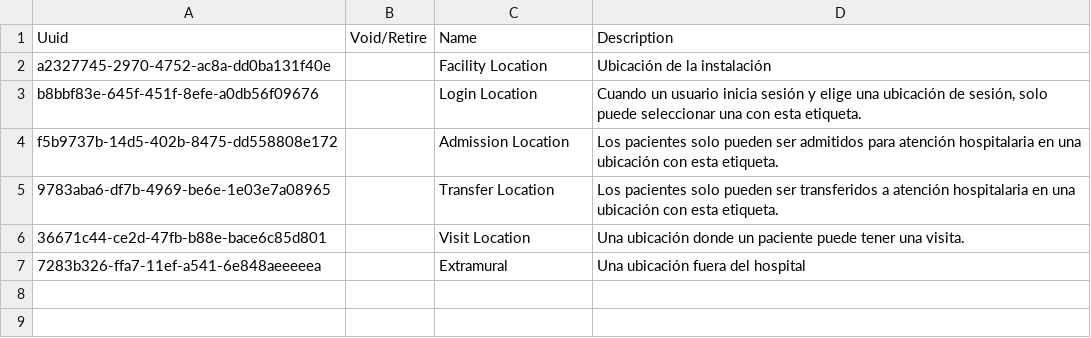
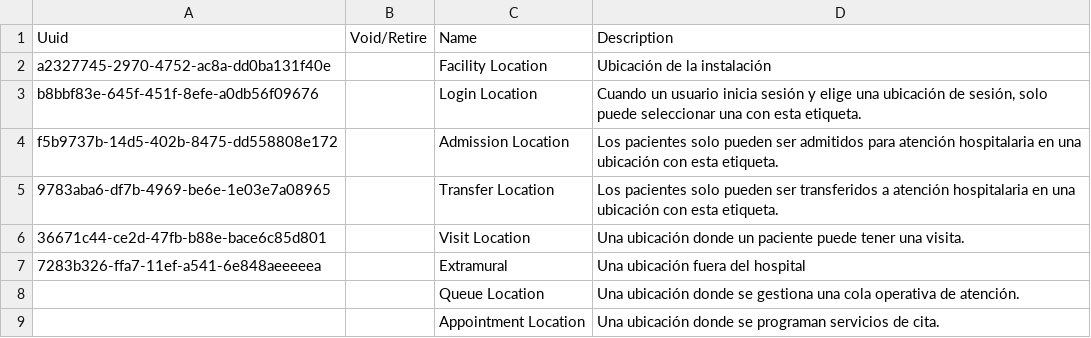
Before and after one commit to PROYECTO-SANTACLOTILDE/sihsalus-content-referenceapplication, a CSV file: configuration/backend_configuration/locationtags/locationtags.csv, drawn as a sheet; the diff names each change by its address in the sheet, - before the commit and + after, or states it on an @@ line.

Commit message:
fix(initializer): preserve module location tags by name

```diff
--- a/configuration/backend_configuration/locationtags/locationtags.csv
+++ b/configuration/backend_configuration/locationtags/locationtags.csv
+row 8:  |  | Queue Location | Una ubicación donde se gestiona una cola operativa de atención.
+row 9:  |  | Appointment Location | Una ubicación donde se programan servicios de cita.
```
Also changed, not shown: 2 other files.
